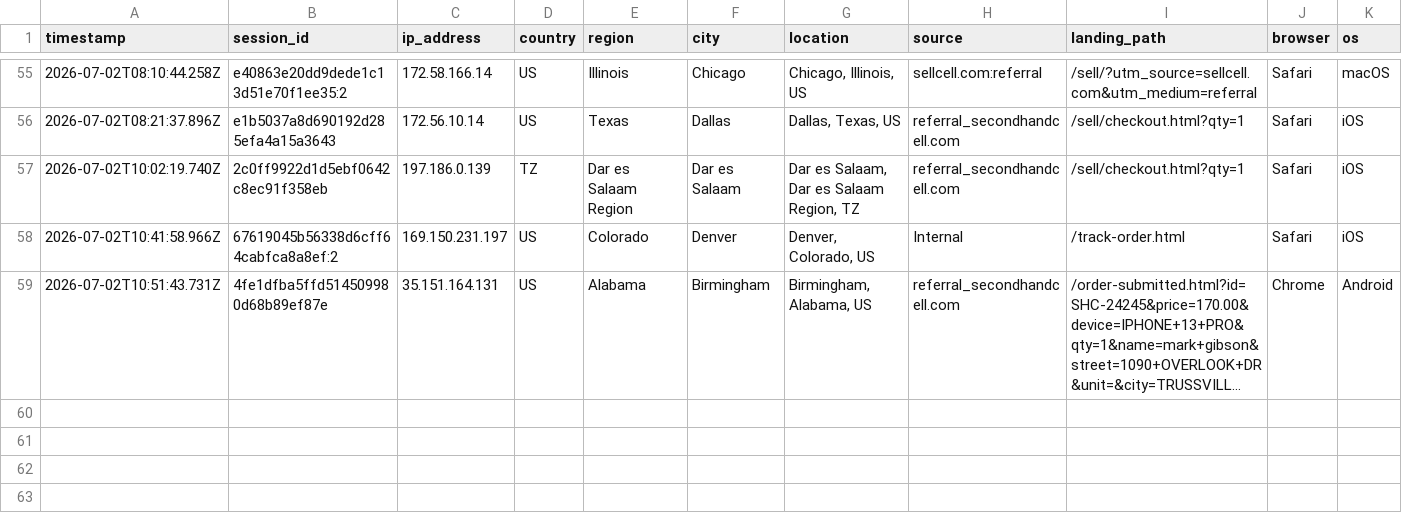
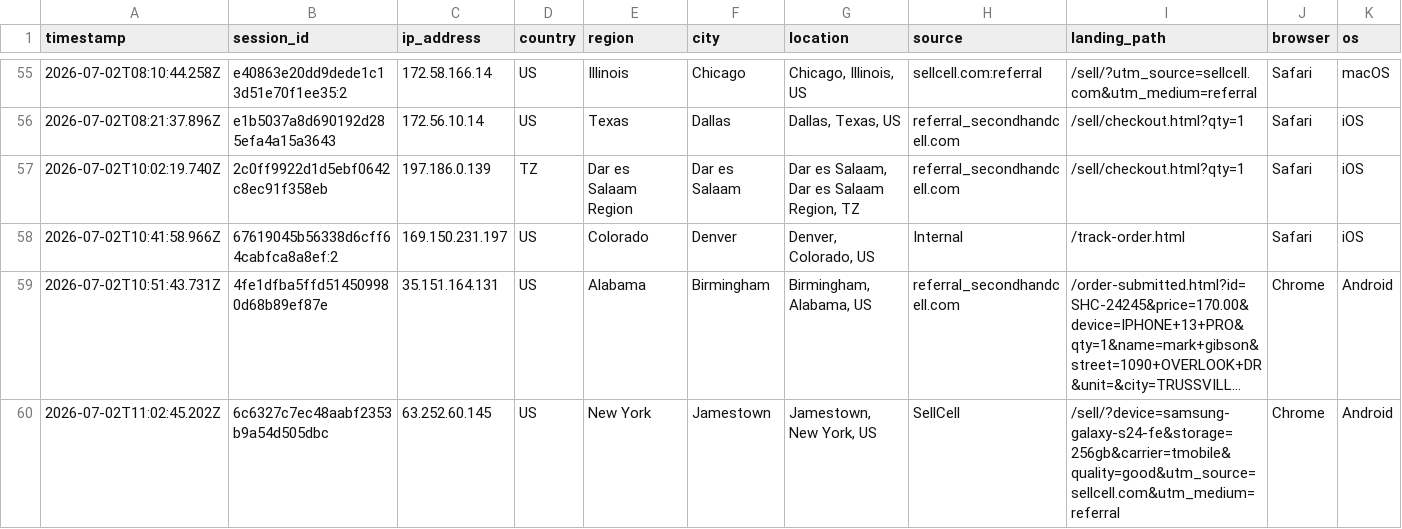
Before and after one commit to ToratYosef/shc33, a CSV file: exports/visitor-logs/visitor-log-2026-07-02.csv, drawn as a sheet; only a part is shown, gaps mark what is left out; long unchanged cells end in …; rows hold the shown columns only; the diff names each change by its address in the sheet, - before the commit and + after, or states it on an @@ line.

Commit message:
Auto-update Thu Jul 02 @ 07:03

```diff
--- a/exports/visitor-logs/visitor-log-2026-07-02.csv
+++ b/exports/visitor-logs/visitor-log-2026-07-02.csv
+row 60: 2026-07-02T11:02:45.202Z | 6c6327c7ec48aabf2353b9a54d505dbc | 63.252.60.145 | US | New York | Jamestown | Jamestown, New York, US | SellCell | /sell/?device=samsung-galaxy-s24-fe&storage=256gb&carrier=tmobile&quality=good&utm_source=sellcell.com&utm_medium=referral | Chrome | Android
```
